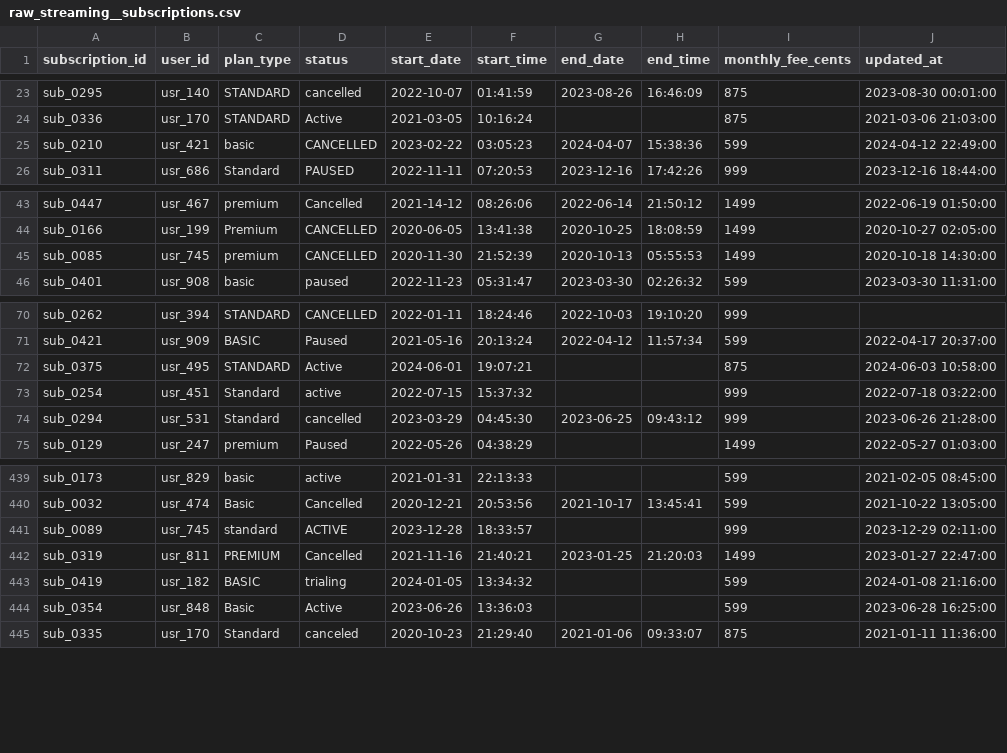
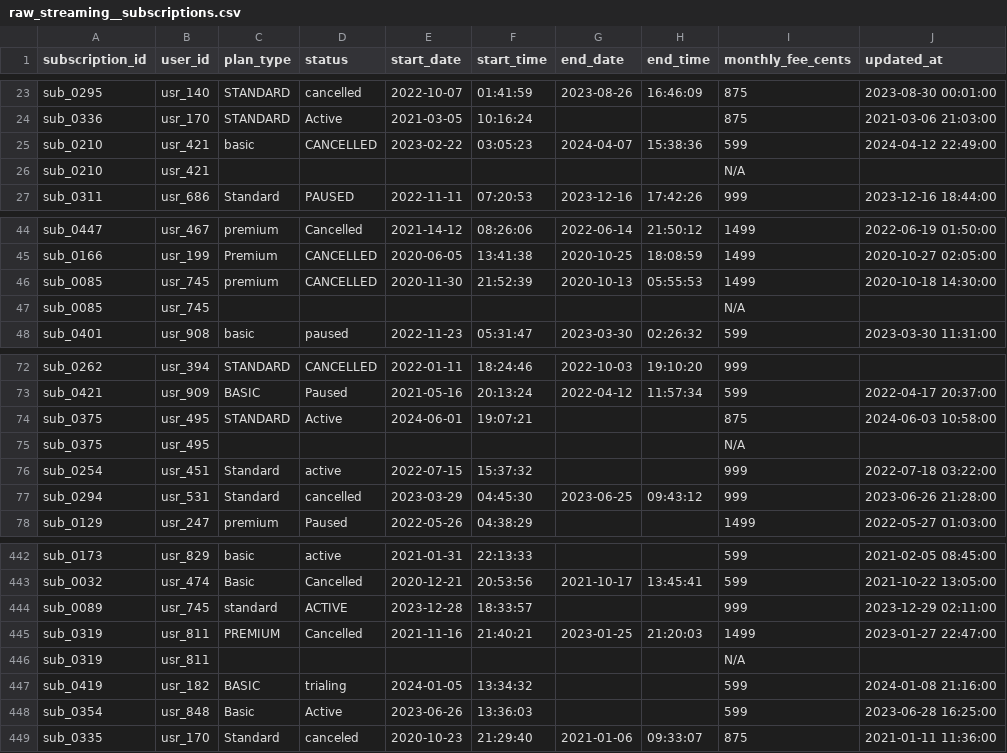
Before and after one commit to godatadriven/academy-dbt-at-scale, a CSV file: set_up_project/seeds/_seeds_setup/raw_streaming__subscriptions.csv, drawn as a sheet; only a part is shown, gaps mark what is left out; the diff names each change by its address in the sheet, - before the commit and + after, or states it on an @@ line.

Commit message:
fix missing users

```diff
--- a/set_up_project/seeds/_seeds_setup/raw_streaming__subscriptions.csv
+++ b/set_up_project/seeds/_seeds_setup/raw_streaming__subscriptions.csv
+row 26: sub_0210 | usr_421 |  |  |  |  |  |  | N/A
+row 47: sub_0085 | usr_745 |  |  |  |  |  |  | N/A
+row 75: sub_0375 | usr_495 |  |  |  |  |  |  | N/A
+row 446: sub_0319 | usr_811 |  |  |  |  |  |  | N/A
```
